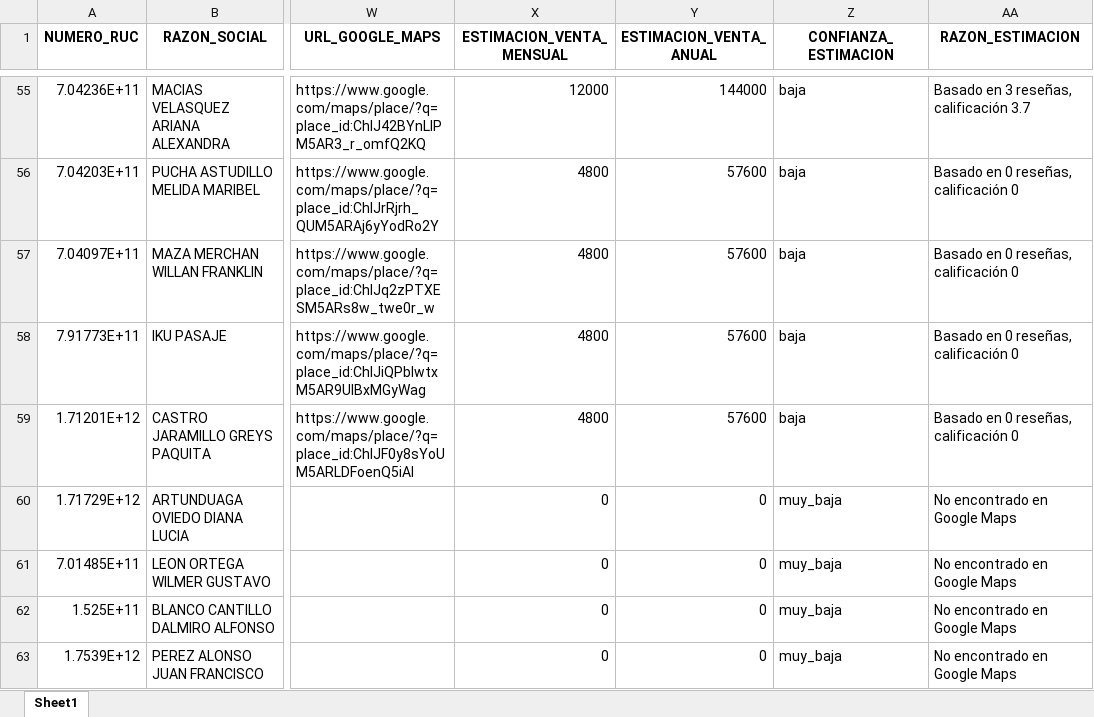
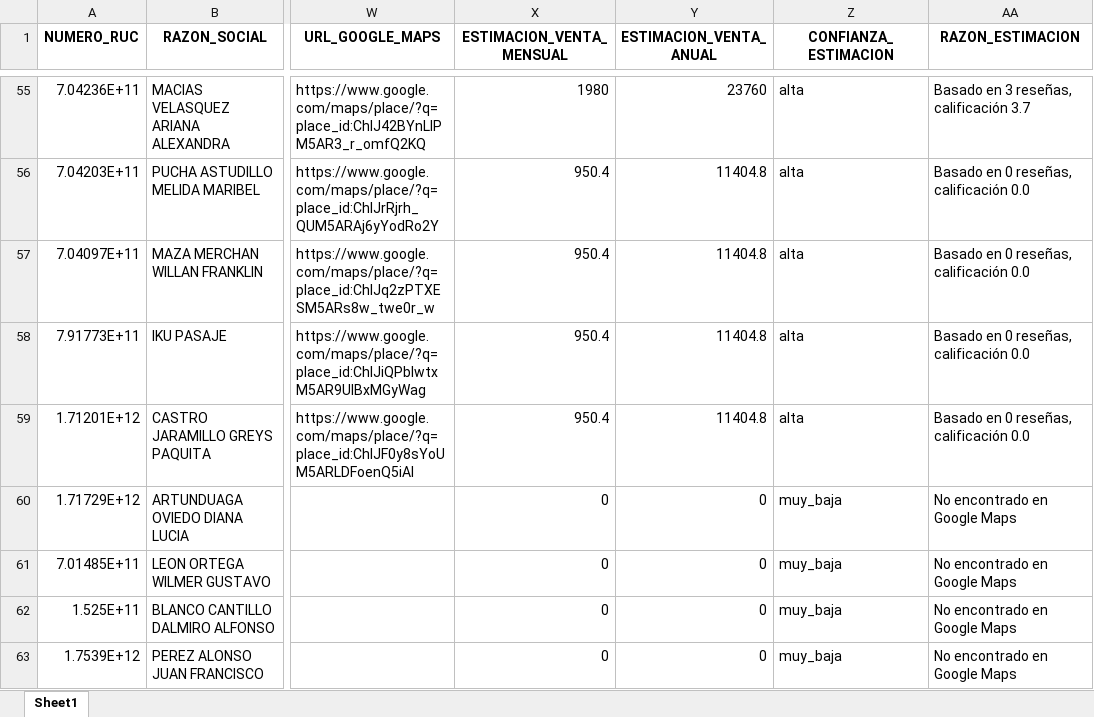
Before and after one commit to CheffoPiu/sri_ruc, an Excel workbook: librerias_con_info_google.xlsx, sheet Sheet1, drawn as a sheet; only a part is shown, gaps mark what is left out; values as stored, in another font and other column widths than the file's, no borders; the diff covers the shown part only; the diff names each change by its address in the sheet, - before the commit and + after, or states it on an @@ line.

```diff
--- a/librerias_con_info_google.xlsx (sheet Sheet1)
+++ b/librerias_con_info_google.xlsx (sheet Sheet1)
-X55 (ESTIMACION_VENTA_MENSUAL): 12000
+X55 (ESTIMACION_VENTA_MENSUAL): 1980
-Y55 (ESTIMACION_VENTA_ANUAL): 144000
+Y55 (ESTIMACION_VENTA_ANUAL): 23760
-Z55:Z59 (CONFIANZA_ESTIMACION): baja
+Z55:Z59 (CONFIANZA_ESTIMACION): alta
-X56:X59 (ESTIMACION_VENTA_MENSUAL): 4800
+X56:X59 (ESTIMACION_VENTA_MENSUAL): 950.4
-Y56:Y59 (ESTIMACION_VENTA_ANUAL): 57600
+Y56:Y59 (ESTIMACION_VENTA_ANUAL): 11404.8
-AA56:AA59 (RAZON_ESTIMACION): Basado en 0 reseñas, calificación 0
+AA56:AA59 (RAZON_ESTIMACION): Basado en 0 reseñas, calificación 0.0
```
Also changed, not shown: 148 edited cells elsewhere in this sheet, 16 other files.
